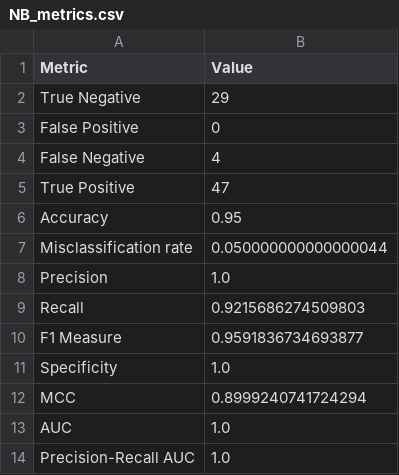
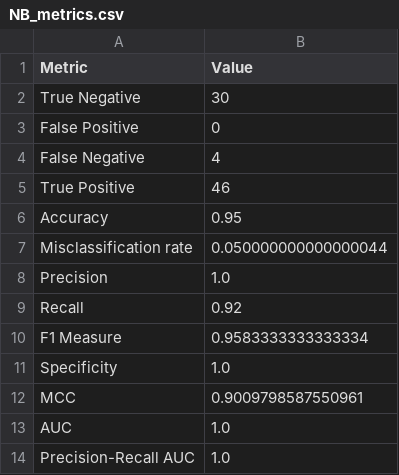
Before and after one commit to chandanthota75/Efficient-Clinical-Decision-Making-in-Nephrology--Predictive-Analytics-for-CKD-Management, a CSV file: models/NB_metrics.csv, drawn as a sheet.

Commit message:
Updated Model Results

```diff
--- a/models/NB_metrics.csv
+++ b/models/NB_metrics.csv
@@ -1,6 +1,6 @@
 Metric,Value
-True Negative,29
+True Negative,30
 False Positive,0
 False Negative,4
-True Positive,47
+True Positive,46
 Accuracy,0.95
@@ -8,6 +8,6 @@ Misclassification rate,0.050000000000000044
 Precision,1.0
-Recall,0.9215686274509803
-F1 Measure,0.9591836734693877
+Recall,0.92
+F1 Measure,0.9583333333333334
 Specificity,1.0
-MCC,0.8999240741724294
+MCC,0.9009798587550961
 AUC,1.0
```
Also changed, not shown: models/Stacking_metrics.csv, 4 other files.
